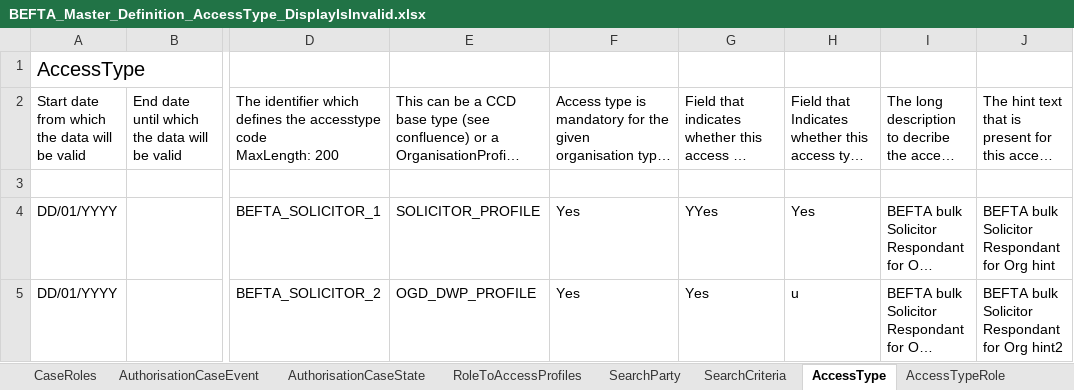
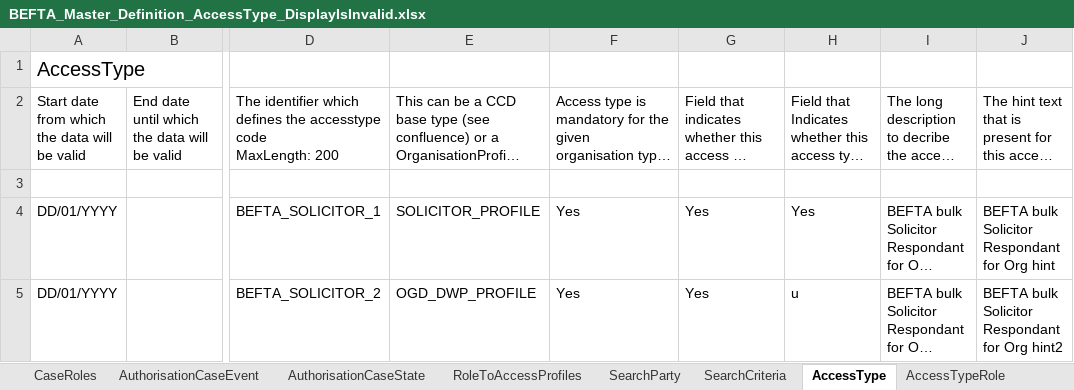
Before and after one commit to hmcts/ccd-test-definitions, an Excel workbook: src/main/resources/uk/gov/hmcts/ccd/test_definitions/invalid/accesstypes/BEFTA_Master_Definition_AccessType_DisplayIsInvalid.xlsx, sheet AccessType, drawn as a sheet; only a part is shown, gaps mark what is left out; long unchanged cells end in …; values as stored, in another font and other column widths than the file's, no borders; table styles not drawn; the diff names each change by its address in the sheet, - before the commit and + after, or states it on an @@ line.

```diff
--- a/src/main/resources/uk/gov/hmcts/ccd/test_definitions/invalid/accesstypes/BEFTA_Master_Definition_AccessType_DisplayIsInvalid.xlsx (sheet AccessType)
+++ b/src/main/resources/uk/gov/hmcts/ccd/test_definitions/invalid/accesstypes/BEFTA_Master_Definition_AccessType_DisplayIsInvalid.xlsx (sheet AccessType)
-G4: YYes
+G4: Yes
```
Also changed, not shown: src/main/resources/uk/gov/hmcts/ccd/test_definitions/invalid/accesstypes/BEFTA_Master_Definition_AccessType_DuplicateAccessTypeID.xlsx, src/main/resources/uk/gov/hmcts/ccd/test_definitions/invalid/accesstypes/BEFTA_Master_Definition_AccessType_MissingDescription.xlsx, 2 other files.
